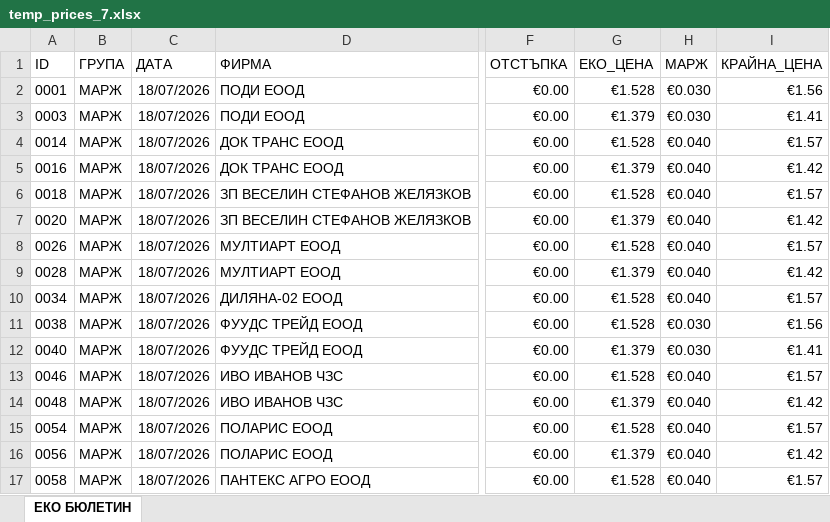
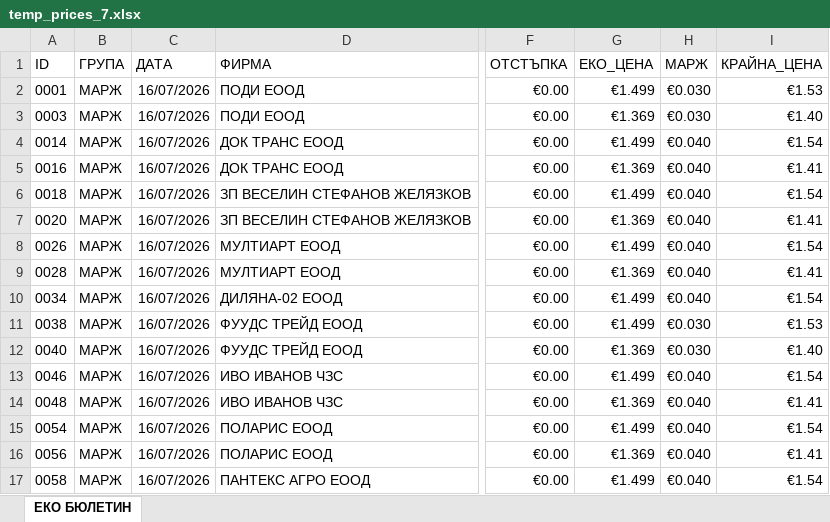
Before and after one commit to plamensve/eko_users, an Excel workbook: media/temp_prices_7.xlsx, sheet ЕКО БЮЛЕТИН, drawn as a sheet; only a part is shown, gaps mark what is left out; values as stored, in another font and other column widths than the file's, no borders; the diff covers the shown part only; the diff names each change by its address in the sheet, - before the commit and + after, or states it on an @@ line.

```diff
--- a/media/temp_prices_7.xlsx (sheet ЕКО БЮЛЕТИН)
+++ b/media/temp_prices_7.xlsx (sheet ЕКО БЮЛЕТИН)
-C2:C17 (ДАТА): 18/07/2026
+C2:C17 (ДАТА): 16/07/2026
-G2 (ЕКО_ЦЕНА): €1.528
+G2 (ЕКО_ЦЕНА): €1.499
-I2 (КРАЙНА_ЦЕНА): €1.56
+I2 (КРАЙНА_ЦЕНА): €1.53
-G3 (ЕКО_ЦЕНА): €1.379
+G3 (ЕКО_ЦЕНА): €1.369
-I3 (КРАЙНА_ЦЕНА): €1.41
+I3 (КРАЙНА_ЦЕНА): €1.40
-G4 (ЕКО_ЦЕНА): €1.528
+G4 (ЕКО_ЦЕНА): €1.499
-I4 (КРАЙНА_ЦЕНА): €1.57
+I4 (КРАЙНА_ЦЕНА): €1.54
-G5 (ЕКО_ЦЕНА): €1.379
+G5 (ЕКО_ЦЕНА): €1.369
-I5 (КРАЙНА_ЦЕНА): €1.42
+I5 (КРАЙНА_ЦЕНА): €1.41
-G6 (ЕКО_ЦЕНА): €1.528
+G6 (ЕКО_ЦЕНА): €1.499
-I6 (КРАЙНА_ЦЕНА): €1.57
+I6 (КРАЙНА_ЦЕНА): €1.54
-G7 (ЕКО_ЦЕНА): €1.379
+G7 (ЕКО_ЦЕНА): €1.369
-I7 (КРАЙНА_ЦЕНА): €1.42
+I7 (КРАЙНА_ЦЕНА): €1.41
-G8 (ЕКО_ЦЕНА): €1.528
+G8 (ЕКО_ЦЕНА): €1.499
-I8 (КРАЙНА_ЦЕНА): €1.57
+I8 (КРАЙНА_ЦЕНА): €1.54
-G9 (ЕКО_ЦЕНА): €1.379
+G9 (ЕКО_ЦЕНА): €1.369
-I9 (КРАЙНА_ЦЕНА): €1.42
+I9 (КРАЙНА_ЦЕНА): €1.41
-G10:G11 (ЕКО_ЦЕНА): €1.528
+G10:G11 (ЕКО_ЦЕНА): €1.499
-I10 (КРАЙНА_ЦЕНА): €1.57
+I10 (КРАЙНА_ЦЕНА): €1.54
-I11 (КРАЙНА_ЦЕНА): €1.56
+I11 (КРАЙНА_ЦЕНА): €1.53
-G12 (ЕКО_ЦЕНА): €1.379
+G12 (ЕКО_ЦЕНА): €1.369
-I12 (КРАЙНА_ЦЕНА): €1.41
+I12 (КРАЙНА_ЦЕНА): €1.40
-G13 (ЕКО_ЦЕНА): €1.528
+G13 (ЕКО_ЦЕНА): €1.499
-I13 (КРАЙНА_ЦЕНА): €1.57
+I13 (КРАЙНА_ЦЕНА): €1.54
-G14 (ЕКО_ЦЕНА): €1.379
+G14 (ЕКО_ЦЕНА): €1.369
-I14 (КРАЙНА_ЦЕНА): €1.42
+I14 (КРАЙНА_ЦЕНА): €1.41
-G15 (ЕКО_ЦЕНА): €1.528
+G15 (ЕКО_ЦЕНА): €1.499
-I15 (КРАЙНА_ЦЕНА): €1.57
+I15 (КРАЙНА_ЦЕНА): €1.54
-G16 (ЕКО_ЦЕНА): €1.379
+G16 (ЕКО_ЦЕНА): €1.369
-I16 (КРАЙНА_ЦЕНА): €1.42
+I16 (КРАЙНА_ЦЕНА): €1.41
-G17 (ЕКО_ЦЕНА): €1.528
+G17 (ЕКО_ЦЕНА): €1.499
-I17 (КРАЙНА_ЦЕНА): €1.57
+I17 (КРАЙНА_ЦЕНА): €1.54
```
Also changed, not shown: 12 removed rows and 626 edited cells elsewhere in this sheet, media/temp_cards.xlsx, media/temp_prices_0.xlsx, 19 other files.
